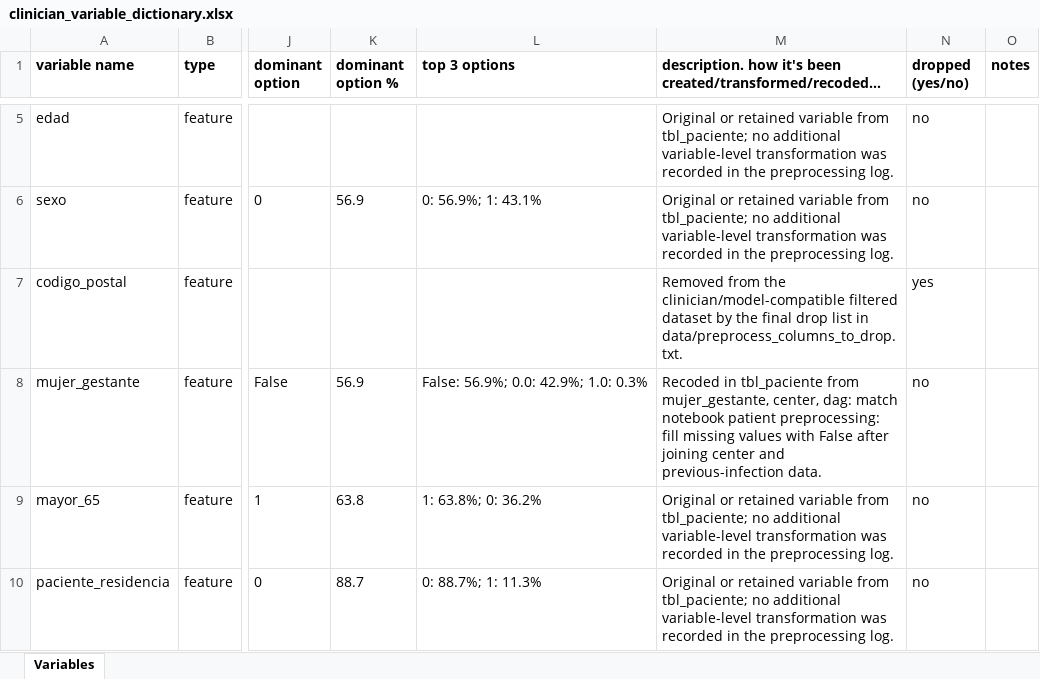
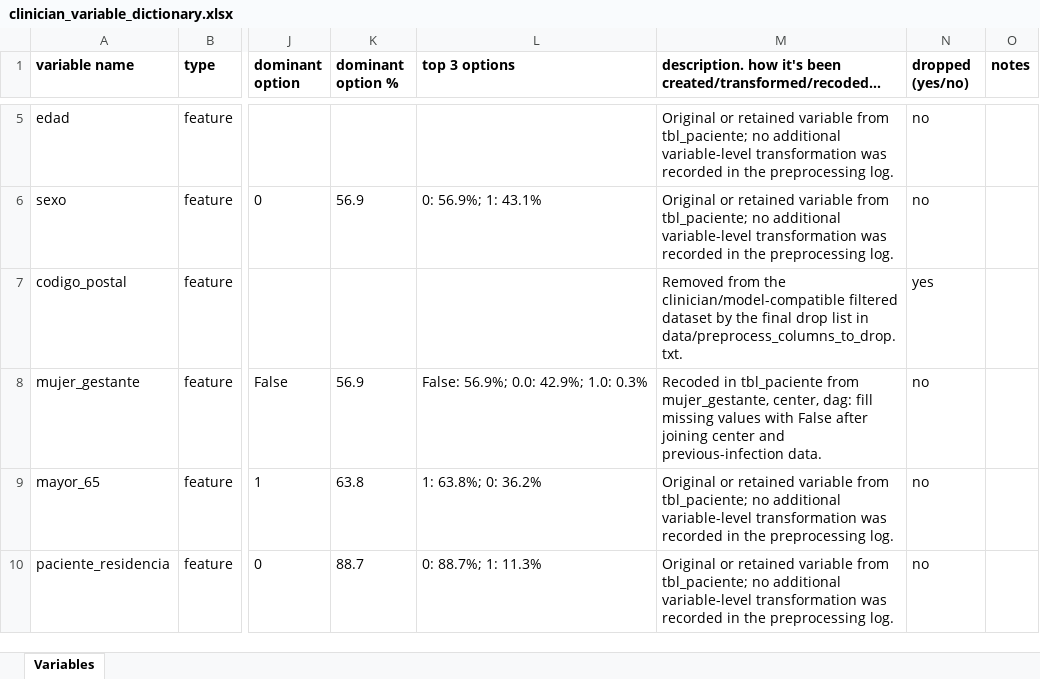
Before and after one commit to BU-ISCIII/bd-tools, an Excel workbook: report/tables/clinician_variable_dictionary.xlsx, sheet Variables, drawn as a sheet; only a part is shown, gaps mark what is left out; values as stored, in another font and other column widths than the file's, no borders; the diff covers the shown part only; the diff names each change by its address in the sheet, - before the commit and + after, or states it on an @@ line.

```diff
--- a/report/tables/clinician_variable_dictionary.xlsx (sheet Variables)
+++ b/report/tables/clinician_variable_dictionary.xlsx (sheet Variables)
-M8: …center, dag: match notebook patient preprocessing: fill missing…
+M8: …center, dag: fill missing…
```
Also changed, not shown: 51 edited cells elsewhere in this sheet, 2 other files.
